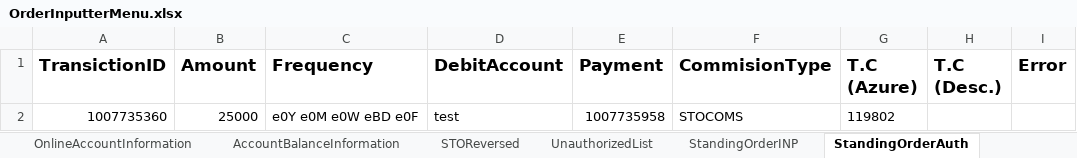
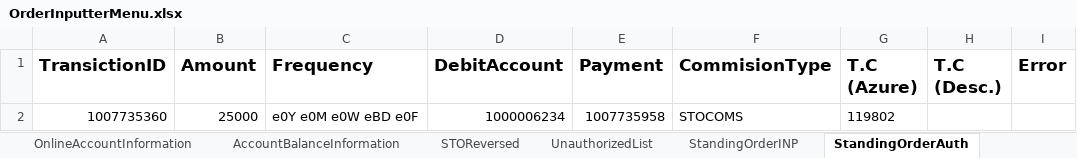
Before and after one commit to saribshamim001/storage, an Excel workbook: Excel Data/OrderInputterMenu.xlsx, sheet StandingOrderAuth, drawn as a sheet; values as stored, in another font and other column widths than the file's, no borders; the diff names each change by its address in the sheet, - before the commit and + after, or states it on an @@ line.

```diff
--- a/Excel Data/OrderInputterMenu.xlsx (sheet StandingOrderAuth)
+++ b/Excel Data/OrderInputterMenu.xlsx (sheet StandingOrderAuth)
-D2 (DebitAccount): test
+D2 (DebitAccount): 1000006234
```
Also changed, not shown: sheet StandingOrderINP, sheet STOReversed, Data/CAO_JointAccCreation_LCY_SavingAccountTxn.xlsx, Excel Data/COAD_AccCreation.xlsx, 6 other files.
